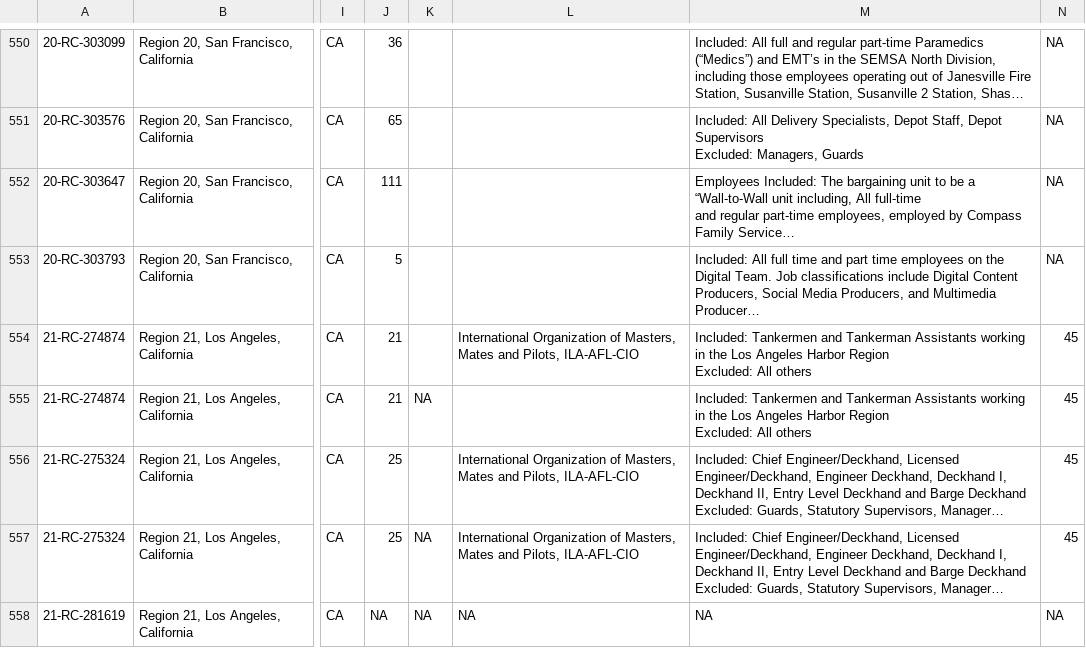
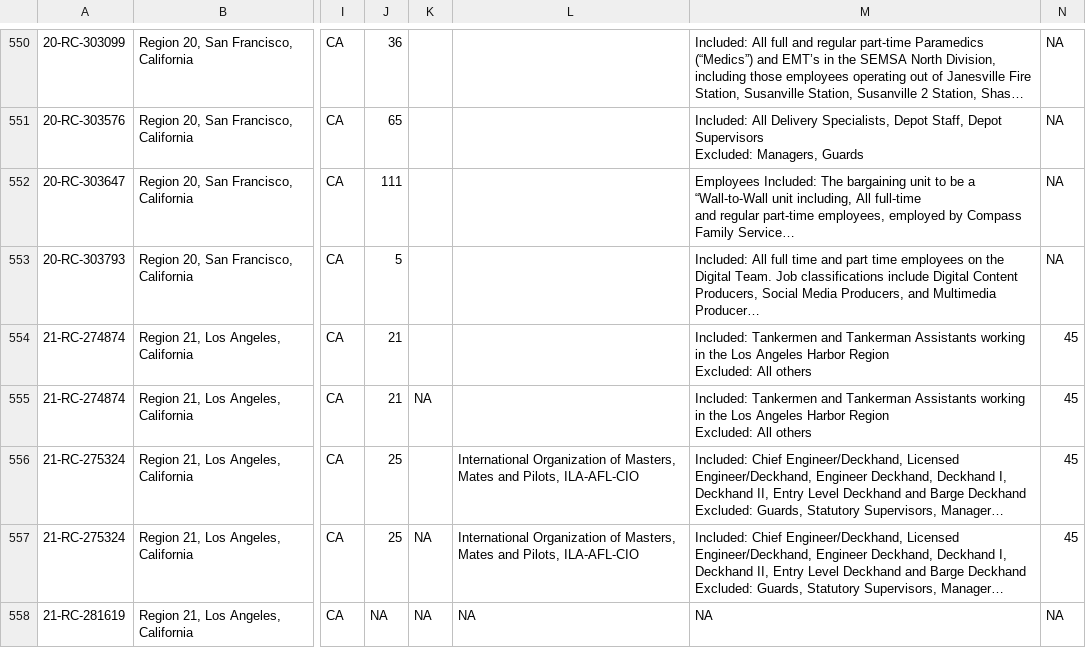
Before and after one commit to reuning/unionwebsite, a CSV file: gen/data/open_petitions.csv, drawn as a sheet; only a part is shown, gaps mark what is left out; long unchanged cells end in …; the diff covers the shown part only; the diff names each change by its address in the sheet, - before the commit and + after, or states it on an @@ line.

```diff
--- a/gen/data/open_petitions.csv
+++ b/gen/data/open_petitions.csv
-L554: International Organization of Masters, Mates and Pilots, ILA-AFL-CIO
+L554: (empty)
```
Also changed, not shown: 17 edited cells elsewhere in this file.
